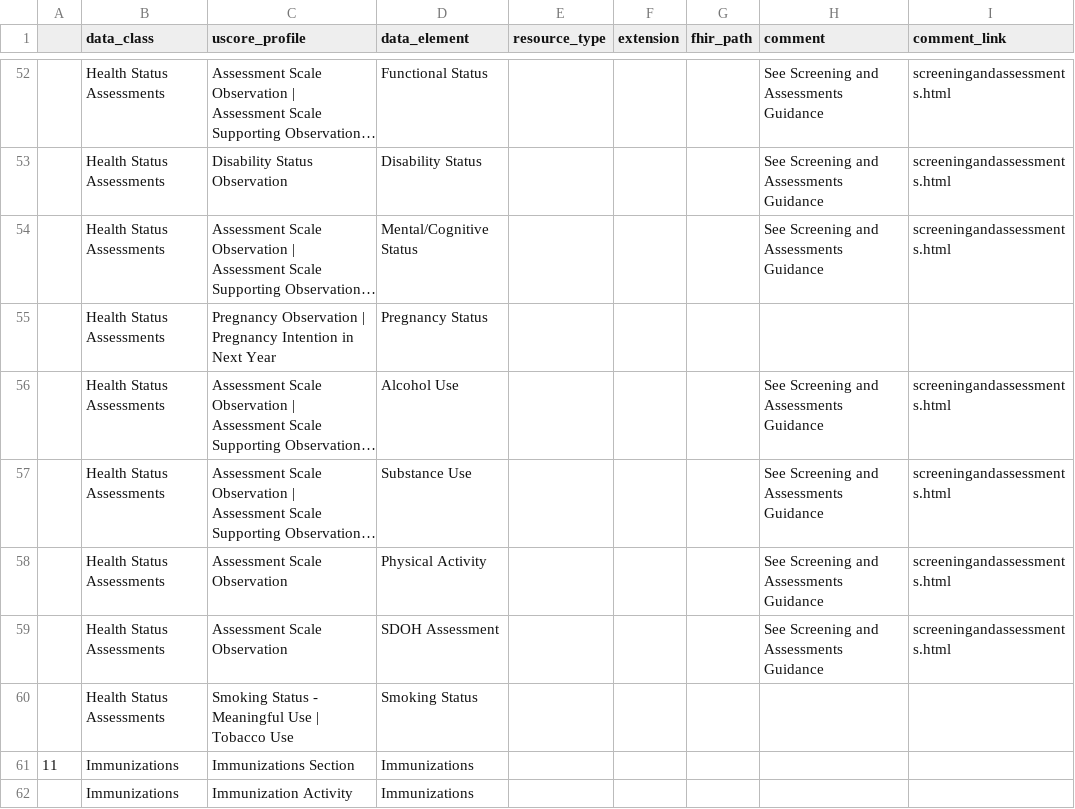
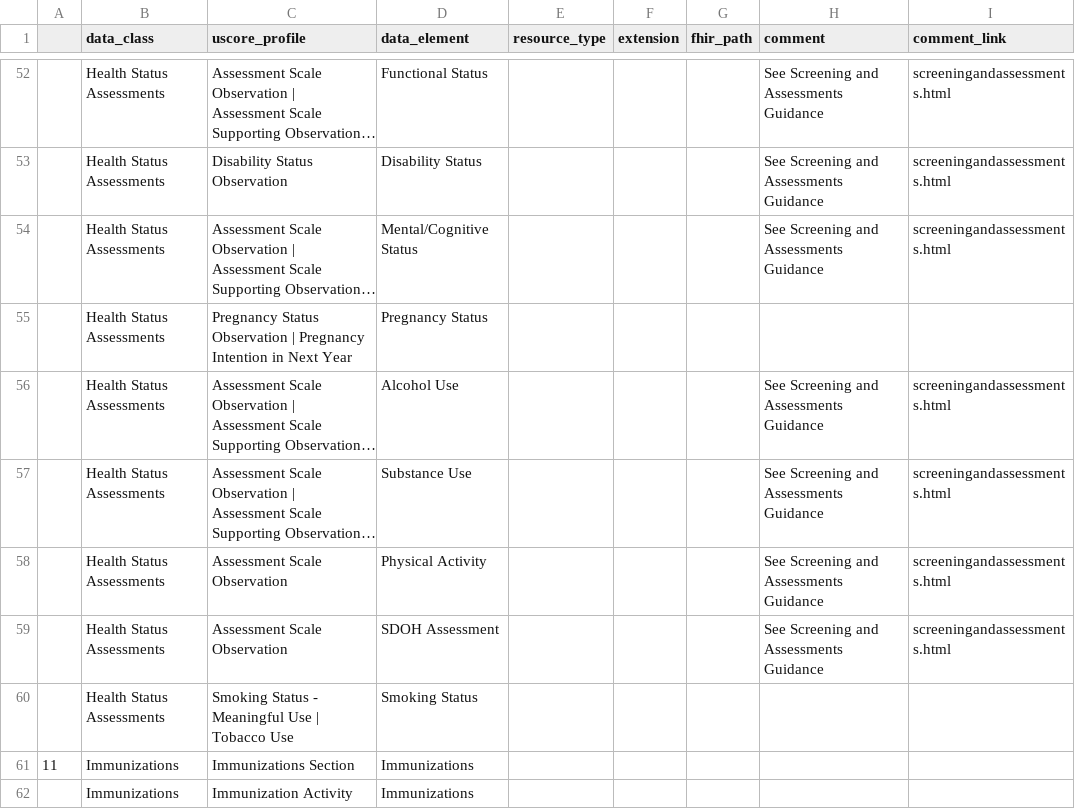
Before and after one commit to HL7/CDA-ccda, a CSV file: input/data/uscdi-table.csv, drawn as a sheet; only a part is shown, gaps mark what is left out; long unchanged cells end in …; the diff names each change by its address in the sheet, - before the commit and + after, or states it on an @@ line.

```diff
--- a/input/data/uscdi-table.csv
+++ b/input/data/uscdi-table.csv
-C55 (uscore_profile): Pregnancy Observation |…
+C55 (uscore_profile): Pregnancy Status Observation |…
```
Also changed, not shown: 11 other files.
